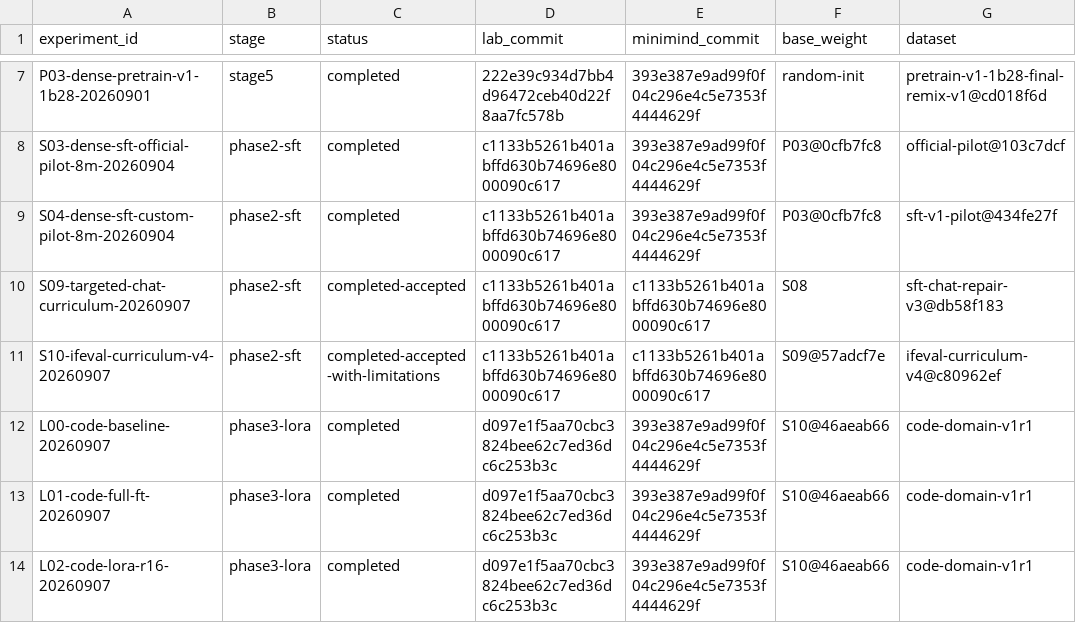
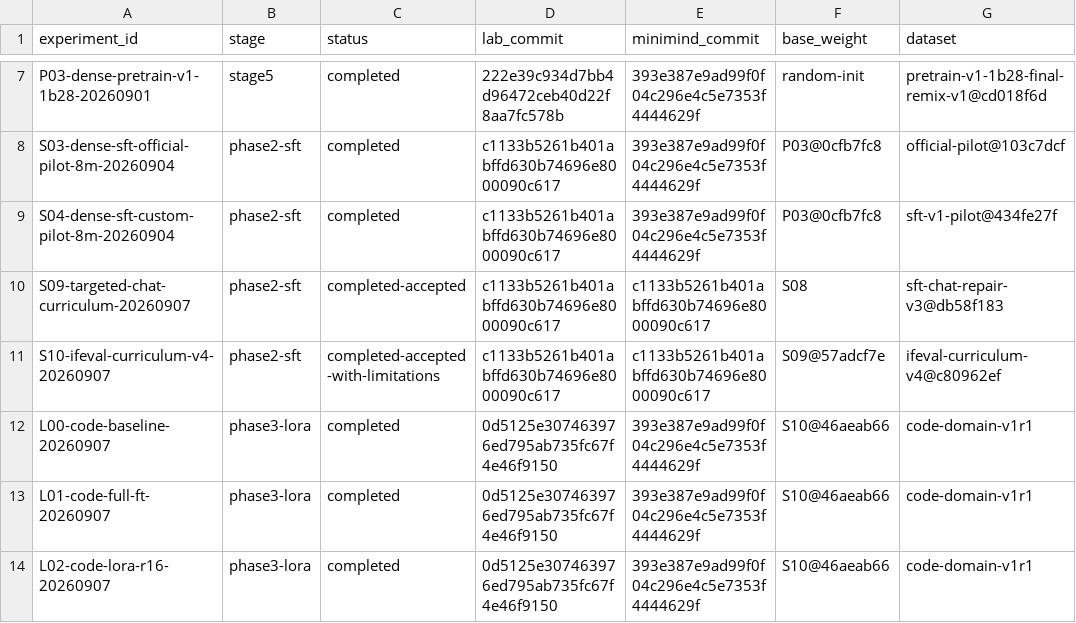
Before and after one commit to Qi18/minimind-lab, a CSV file: experiments/registry.csv, drawn as a sheet; only a part is shown, gaps mark what is left out; the diff names each change by its address in the sheet, - before the commit and + after, or states it on an @@ line.

```diff
--- a/experiments/registry.csv
+++ b/experiments/registry.csv
-D12:D14 (lab_commit): d097e1f5aa70cbc3824bee62c7ed36dc6c253b3c
+D12:D14 (lab_commit): 0d5125e307463976ed795ab735fc67f4e46f9150
```
Also changed, not shown: 4 other files.
